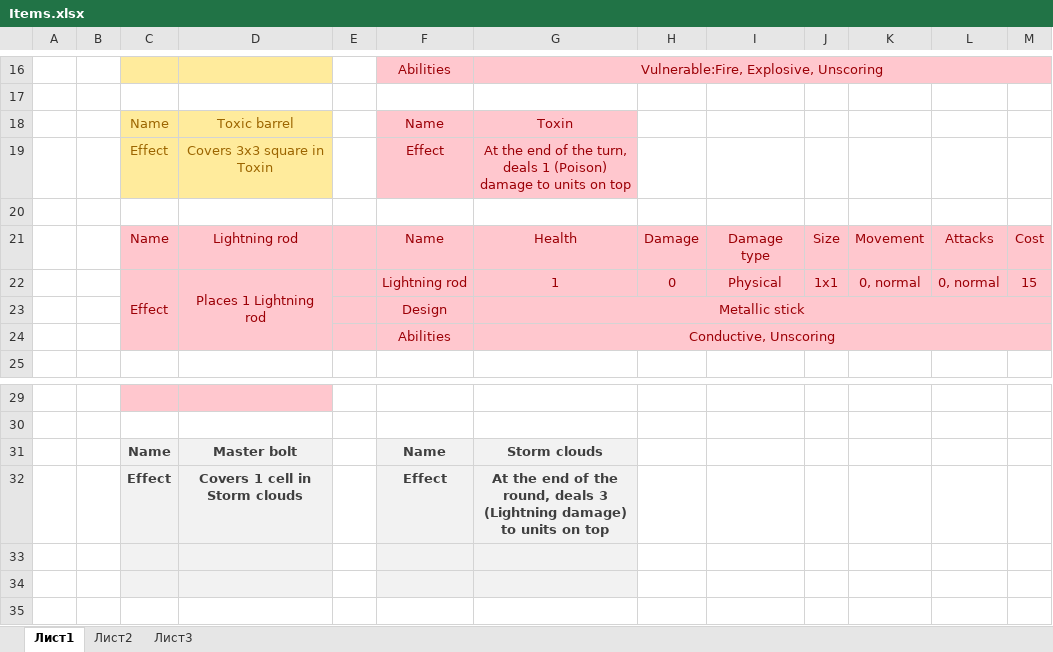
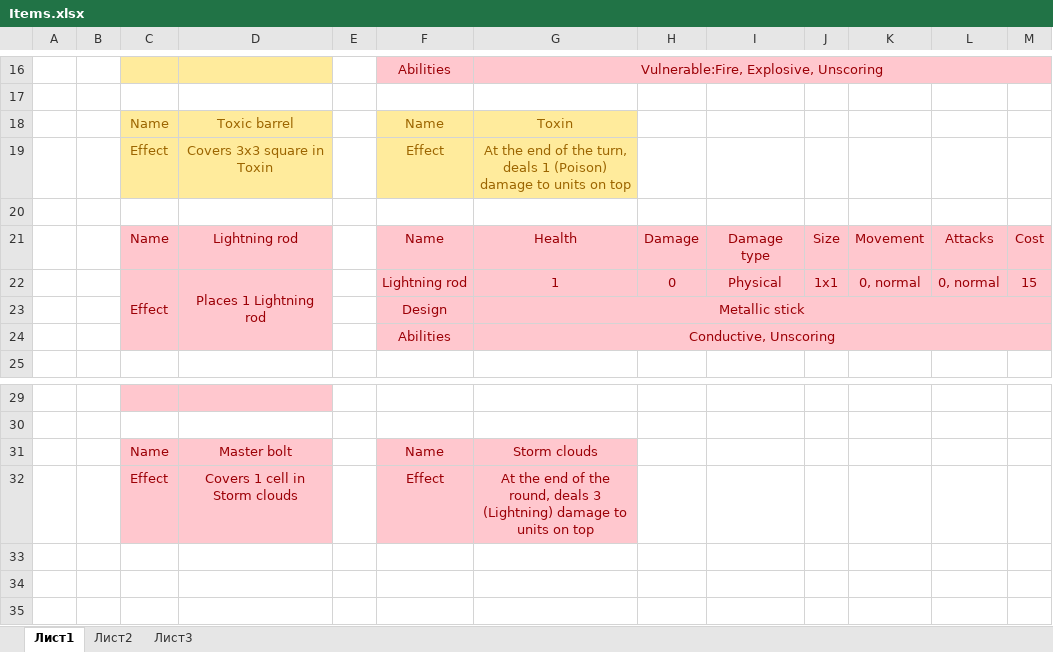
Before and after one commit to Meeyatta/Project-board, an Excel workbook: Items.xlsx, sheet Лист1, drawn as a sheet; only a part is shown, gaps mark what is left out; values as stored, in another font and other column widths than the file's, no borders; the diff names each change by its address in the sheet, - before the commit and + after, or states it on an @@ line.

Commit message:
Started implementing items

```diff
--- a/Items.xlsx (sheet Лист1)
+++ b/Items.xlsx (sheet Лист1)
@@ F18:G19 fill: #FFC7CE → #FFEB9C, text colour: #9C0006 → #9C6500 @@
-E21:E24 fill: #FFC7CE
+E21:E24 fill: none
@@ C31:D32 fill: #F2F2F2 → #FFC7CE, bold: on → off, text colour: #3F3F3F → #9C0006 @@
@@ F31:G32 fill: #F2F2F2 → #FFC7CE, bold: on → off, text colour: #3F3F3F → #9C0006 @@
-G32: …deals 3 (Lightning damage) to units…
+G32: …deals 3 (Lightning) damage to units…
-C33:D34 fill: #F2F2F2
+C33:D34 fill: none
-F33:G34 fill: #F2F2F2
+F33:G34 fill: none
```
Also changed, not shown: Abilities.xlsx, 32 other files.
